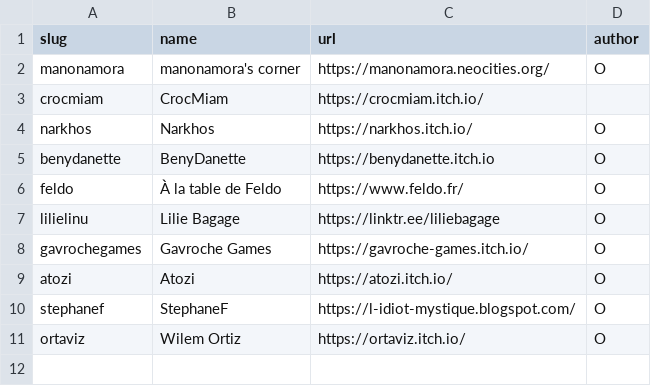
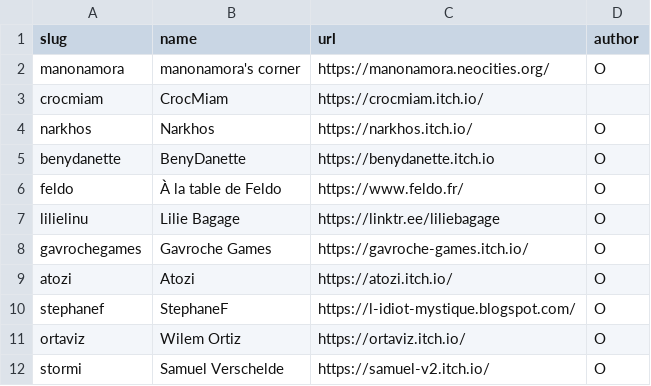
Before and after one commit to manonamora/Webring-Fiction-Interactive, a CSV file: _data/members.csv, drawn as a sheet.

Commit message:
Add stormi

```diff
--- a/_data/members.csv
+++ b/_data/members.csv
@@ -11 +11,2 @@ stephanef,"StephaneF",https://l-idiot-mystique.blogspot.com/,O
 ortaviz,"Wilem Ortiz",https://ortaviz.itch.io/,O
+stormi,"Samuel Verschelde",https://samuel-v2.itch.io/,O
```
